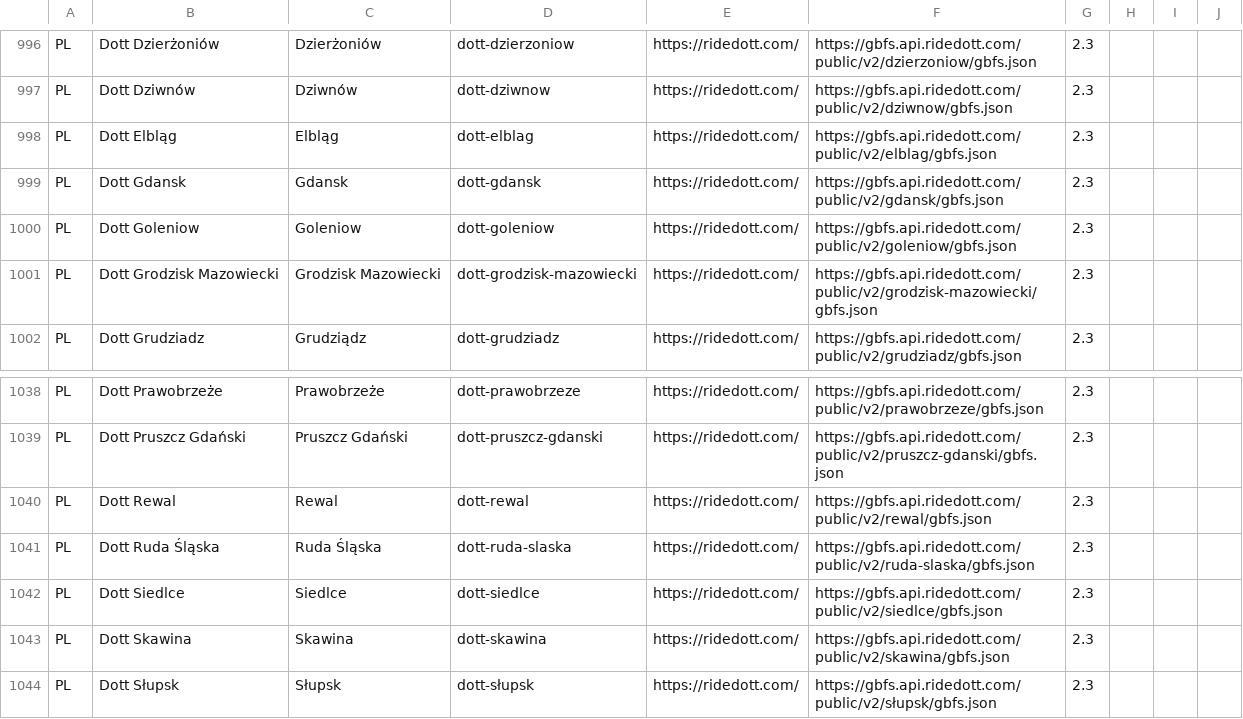
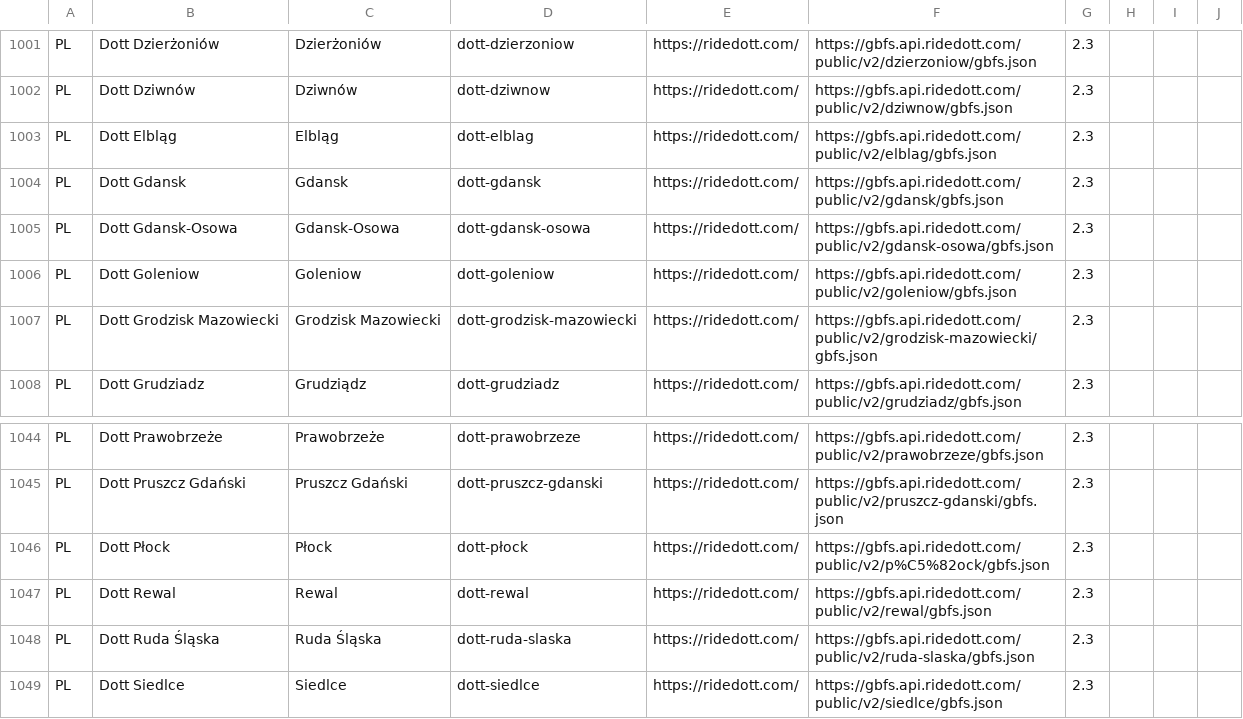
Before and after one commit to MobilityData/gbfs, a CSV file: systems.csv, drawn as a sheet; only a part is shown, gaps mark what is left out; the shorter side is filled out with more unchanged rows; the diff covers the shown part only.

Commit message:
Add 7 feeds from Dott, Fifteen and Voi (#854)
* Add Vélo Modalis (Angoulême, FR) by Fifteen

* Add Voi V'Lônes in Saint-Genis-Laval, FR

* Add 5 feeds from Dott

```diff
--- a/systems.csv
+++ b/systems.csv
@@ -999,2 +1004,3 @@ PL,Dott Elbląg,Elbląg,dott-elblag,https://ridedott.com/,https://gbfs.api.rided
 PL,Dott Gdansk,Gdansk,dott-gdansk,https://ridedott.com/,https://gbfs.api.ridedott.com/public/v2/gdansk/gbfs.json,2.3,,,
+PL,Dott Gdansk-Osowa,Gdansk-Osowa,dott-gdansk-osowa,https://ridedott.com/,https://gbfs.api.ridedott.com/public/v2/gdansk-osowa/gbfs.json,2.3,,,
 PL,Dott Goleniow,Goleniow,dott-goleniow,https://ridedott.com/,https://gbfs.api.ridedott.com/public/v2/goleniow/gbfs.json,2.3,,,
@@ -1039,2 +1045,3 @@ PL,Dott Prawobrzeże,Prawobrzeże,dott-prawobrzeze,https://ridedott.com/,https:/
 PL,Dott Pruszcz Gdański,Pruszcz Gdański,dott-pruszcz-gdanski,https://ridedott.com/,https://gbfs.api.ridedott.com/public/v2/pruszcz-gdanski/gbfs.json,2.3,,,
+PL,Dott Płock,Płock,dott-płock,https://ridedott.com/,https://gbfs.api.ridedott.com/public/v2/p%C5%82ock/gbfs.json,2.3,,,
 PL,Dott Rewal,Rewal,dott-rewal,https://ridedott.com/,https://gbfs.api.ridedott.com/public/v2/rewal/gbfs.json,2.3,,,
```
Also changed, not shown: 5 added rows elsewhere in this file.
